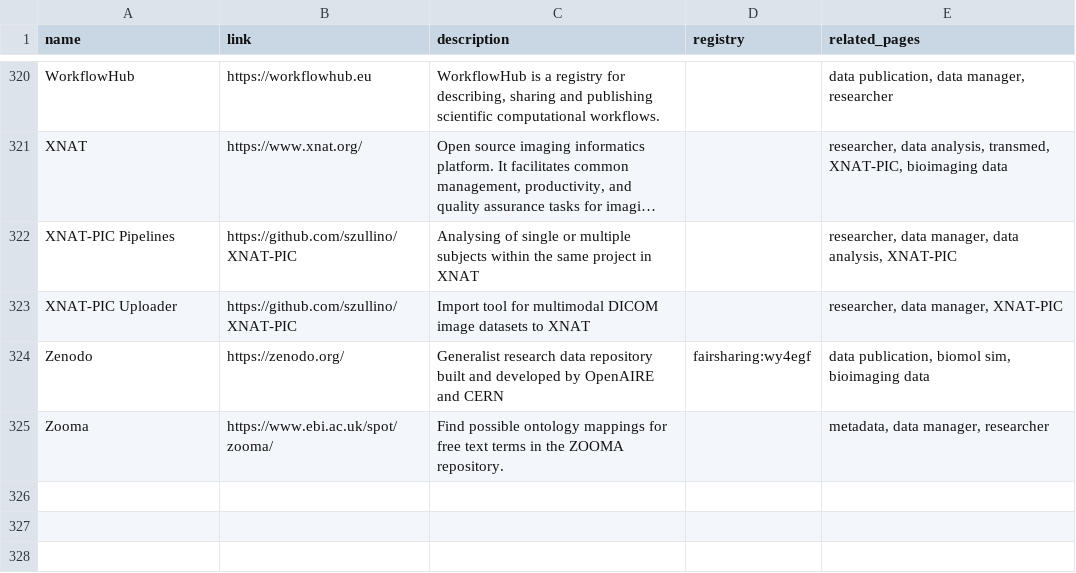
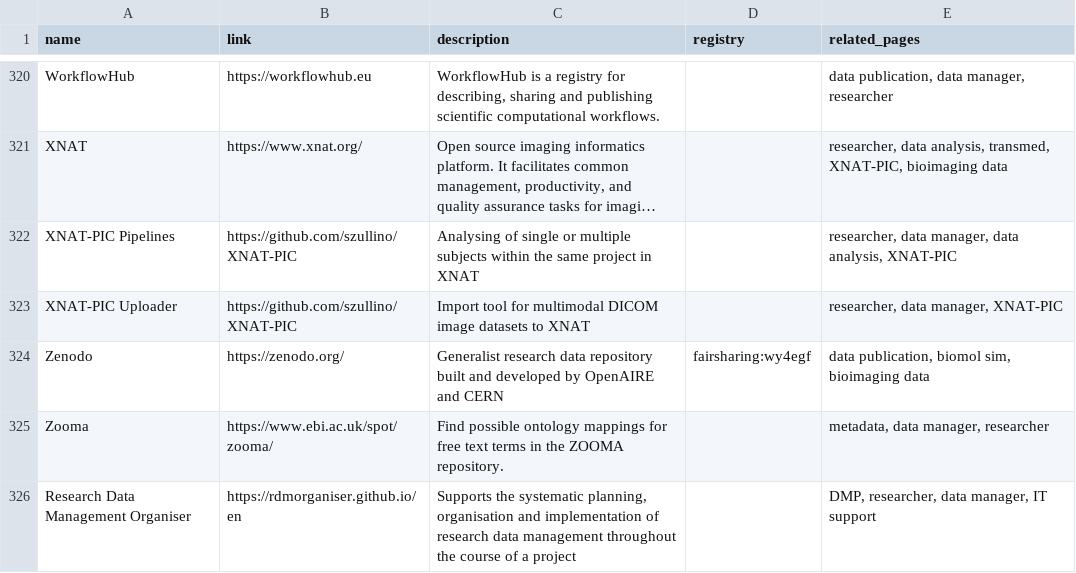
Before and after one commit to elixir-europe/rdmkit, a CSV file: _data/main_tool_and_resource_list.csv, drawn as a sheet; only a part is shown, gaps mark what is left out; long unchanged cells end in ….

Commit message:
Update main_tool_and_resource_list.csv (#938)
* Update main_tool_and_resource_list.csv

RDMO is base DMP technology for a number of German NFDI consortia and is interoperable to ELIXIR by supporting e.g. maDMP

* Update main_tool_and_resource_list.csv

Co-authored-by: Bert Droesbeke <44875756+bedroesb@users.noreply.github.com>

```diff
--- a/_data/main_tool_and_resource_list.csv
+++ b/_data/main_tool_and_resource_list.csv
@@ -325 +325,2 @@ Zenodo,https://zenodo.org/,Generalist research data repository built and develop
 Zooma,https://www.ebi.ac.uk/spot/zooma/,Find possible ontology mappings for free text terms in the ZOOMA repository.,,"metadata, data manager, researcher"
+Research Data Management Organiser,https://rdmorganiser.github.io/en,"Supports the systematic planning, organisation and implementation of research data management throughout the course of a project",,"DMP, researcher, data manager, IT support"
```
